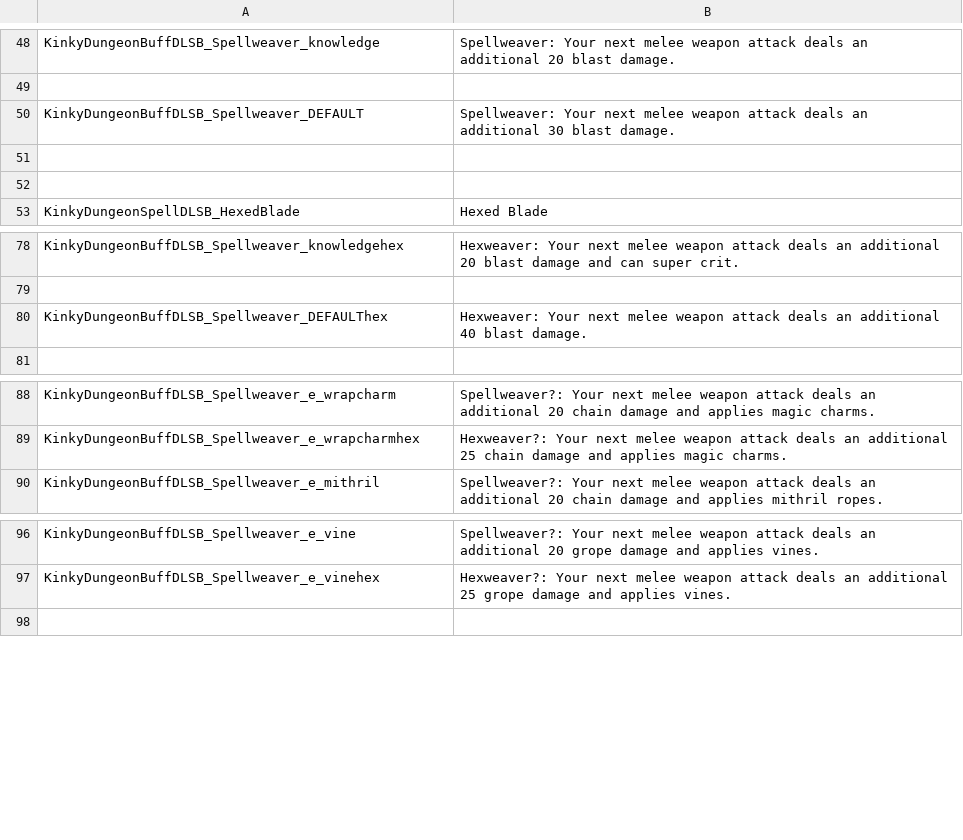
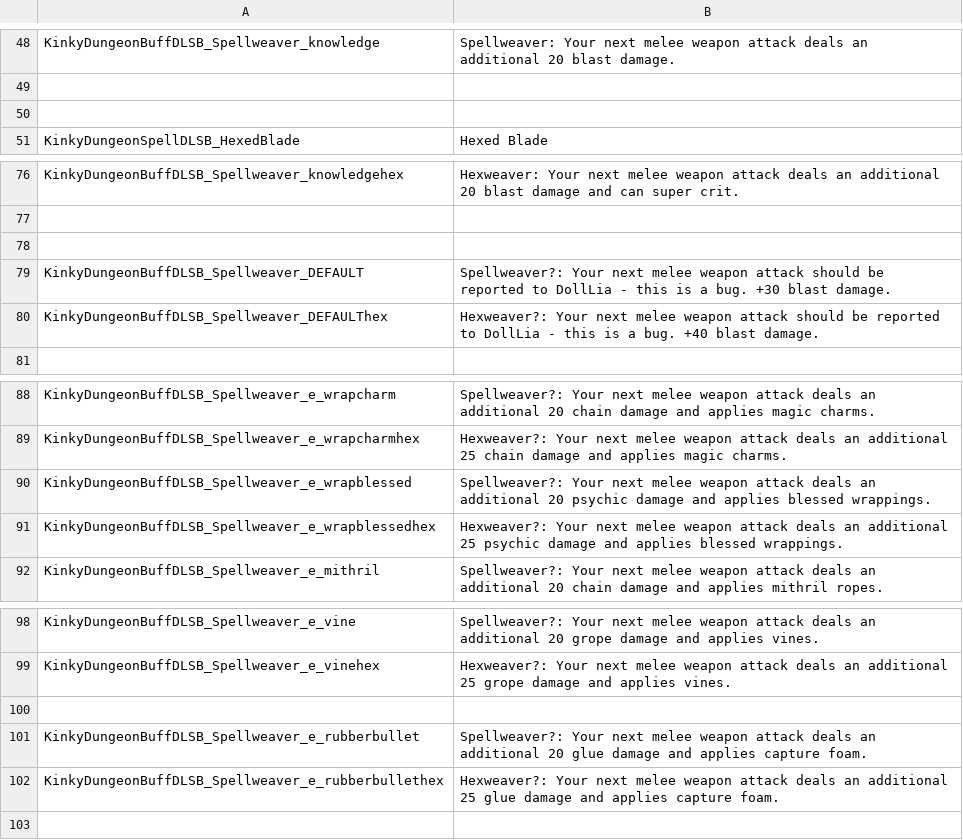
Before and after one commit to dollliandra/DollLiaSpellblade, a CSV file: Translations/DLSB_EN.csv, drawn as a sheet; only a part is shown, gaps mark what is left out.

Commit message:
Finishing 1st set of enemy Spellweavers.

```diff
--- a/Translations/DLSB_EN.csv
+++ b/Translations/DLSB_EN.csv
@@ -49,4 +49,2 @@ KinkyDungeonBuffDLSB_Spellweaver_knowledge,"Spellweaver: Your next melee weapon
 
-KinkyDungeonBuffDLSB_Spellweaver_DEFAULT,"Spellweaver: Your next melee weapon attack deals an additional 30 blast damage."
-
 
@@ -79,3 +77,5 @@ KinkyDungeonBuffDLSB_Spellweaver_knowledgehex,"Hexweaver: Your next melee weapon
 
-KinkyDungeonBuffDLSB_Spellweaver_DEFAULThex,"Hexweaver: Your next melee weapon attack deals an additional 40 blast damage."
+
+KinkyDungeonBuffDLSB_Spellweaver_DEFAULT,"Spellweaver?: Your next melee weapon attack should be reported to DollLia - this is a bug. +30 blast damage."
+KinkyDungeonBuffDLSB_Spellweaver_DEFAULThex,"Hexweaver?: Your next melee weapon attack should be reported to DollLia - this is a bug. +40 blast damage."
 
@@ -89,2 +89,4 @@ KinkyDungeonBuffDLSB_Spellweaver_e_wrapcharm,"Spellweaver?: Your next melee weap
 KinkyDungeonBuffDLSB_Spellweaver_e_wrapcharmhex,"Hexweaver?: Your next melee weapon attack deals an additional 25 chain damage and applies magic charms."
+KinkyDungeonBuffDLSB_Spellweaver_e_wrapblessed,"Spellweaver?: Your next melee weapon attack deals an additional 20 psychic damage and applies blessed wrappings."
+KinkyDungeonBuffDLSB_Spellweaver_e_wrapblessedhex,"Hexweaver?: Your next melee weapon attack deals an additional 25 psychic damage and applies blessed wrappings."
 KinkyDungeonBuffDLSB_Spellweaver_e_mithril,"Spellweaver?: Your next melee weapon attack deals an additional 20 chain damage and applies mithril ropes."
@@ -97,2 +99,5 @@ KinkyDungeonBuffDLSB_Spellweaver_e_vine,"Spellweaver?: Your next melee weapon at
 KinkyDungeonBuffDLSB_Spellweaver_e_vinehex,"Hexweaver?: Your next melee weapon attack deals an additional 25 grope damage and applies vines."
+
+KinkyDungeonBuffDLSB_Spellweaver_e_rubberbullet,"Spellweaver?: Your next melee weapon attack deals an additional 20 glue damage and applies capture foam."
+KinkyDungeonBuffDLSB_Spellweaver_e_rubberbullethex,"Hexweaver?: Your next melee weapon attack deals an additional 25 glue damage and applies capture foam."
 
```
Also changed, not shown: 1 other file.
